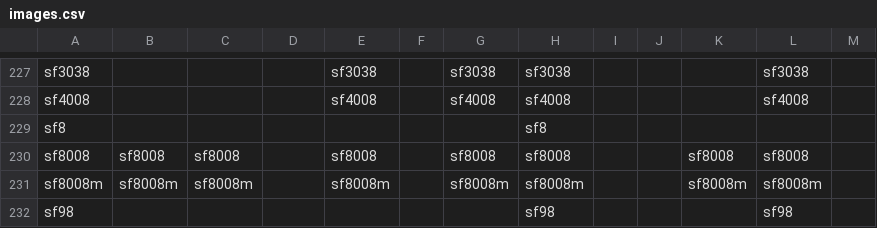
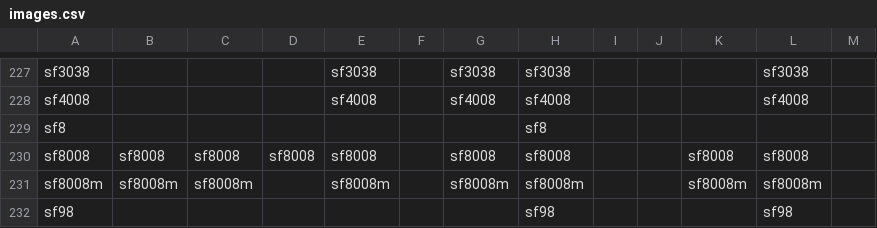
Before and after one commit to openatv/FlashImage, a CSV file: images.csv, drawn as a sheet; only a part is shown, gaps mark what is left out.

Commit message:
Update images.csv
Add OpenBh for sf8008

```diff
--- a/images.csv
+++ b/images.csv
@@ -229,3 +229,3 @@ sf4008,,,,sf4008,,sf4008,sf4008,,,,sf4008,
 sf8,,,,,,,sf8,,,,,
-sf8008,sf8008,sf8008,,sf8008,,sf8008,sf8008,,,sf8008,sf8008,
+sf8008,sf8008,sf8008,sf8008,sf8008,,sf8008,sf8008,,,sf8008,sf8008,
 sf8008m,sf8008m,sf8008m,,sf8008m,,sf8008m,sf8008m,,,sf8008m,sf8008m,
```
